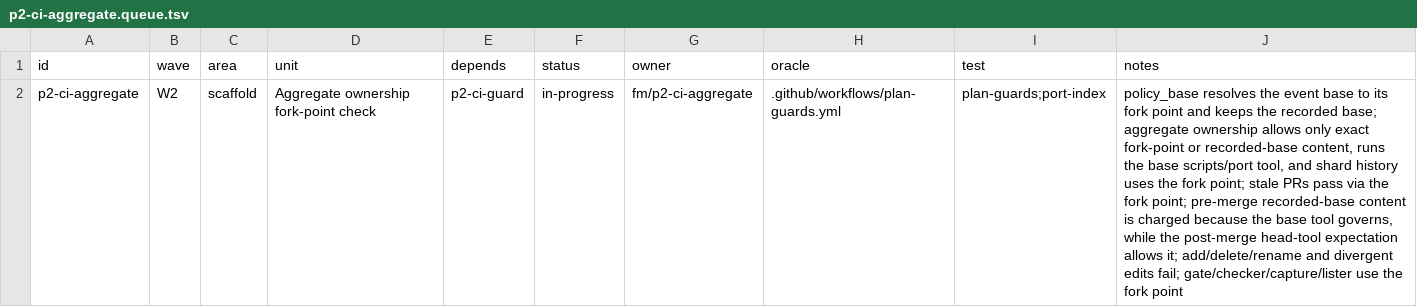
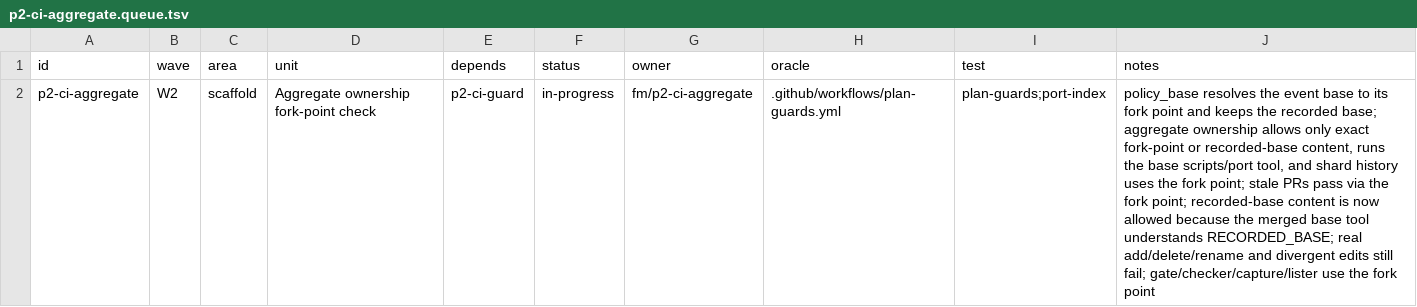
Before and after one commit to seanburkes/playnite-linux, a TSV file: docs/port/units/p2-ci-aggregate.queue.tsv, drawn as a sheet; the diff names each change by its address in the sheet, - before the commit and + after, or states it on an @@ line.

```diff
--- a/docs/port/units/p2-ci-aggregate.queue.tsv
+++ b/docs/port/units/p2-ci-aggregate.queue.tsv
-J2 (notes): …fork point; pre-merge recorded-base content is charged because the base tool governs, while the post-merge head-tool expectation allows it; add/delete/rename and divergent edits fail; gate/checker/capture/lister…
+J2 (notes): …fork point; recorded-base content is now allowed because the merged base tool understands RECORDED_BASE; real add/delete/rename and divergent edits still fail; gate/checker/capture/lister…
```
Also changed, not shown: docs/port/units/p2-ci-aggregate.ledger.tsv, 2 other files.
